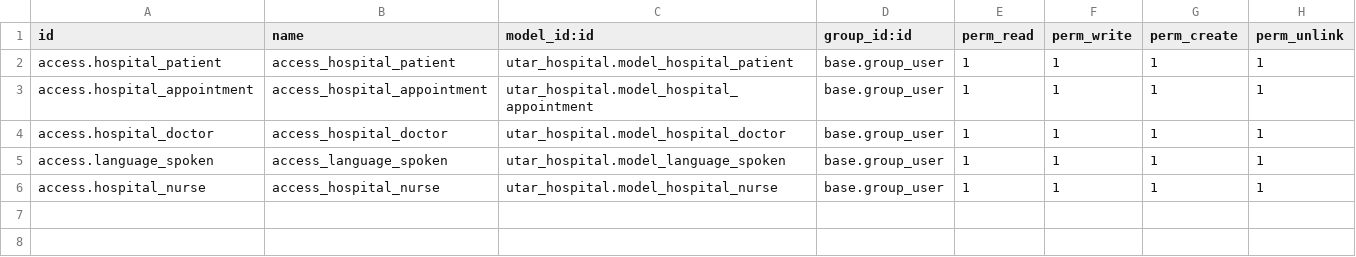
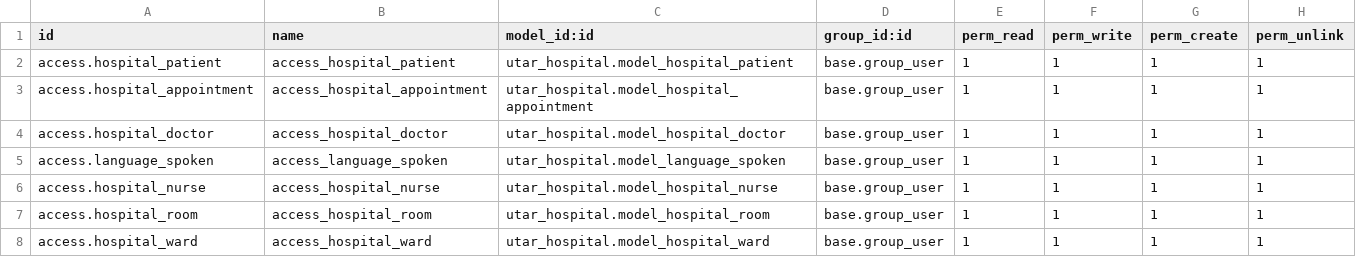
Before and after one commit to tengwei-onnet/hospital_management, a CSV file: utar_hospital/security/ir.model.access.csv, drawn as a sheet.

Commit message:
[Justin] Add Room Section (Room and Ward)

```diff
--- a/utar_hospital/security/ir.model.access.csv
+++ b/utar_hospital/security/ir.model.access.csv
@@ -6 +6,3 @@ access.language_spoken,access_language_spoken,utar_hospital.model_language_spoke
 access.hospital_nurse,access_hospital_nurse,utar_hospital.model_hospital_nurse,base.group_user,1,1,1,1
+access.hospital_room,access_hospital_room,utar_hospital.model_hospital_room,base.group_user,1,1,1,1
+access.hospital_ward,access_hospital_ward,utar_hospital.model_hospital_ward,base.group_user,1,1,1,1
```
Also changed, not shown: 7 other files.
